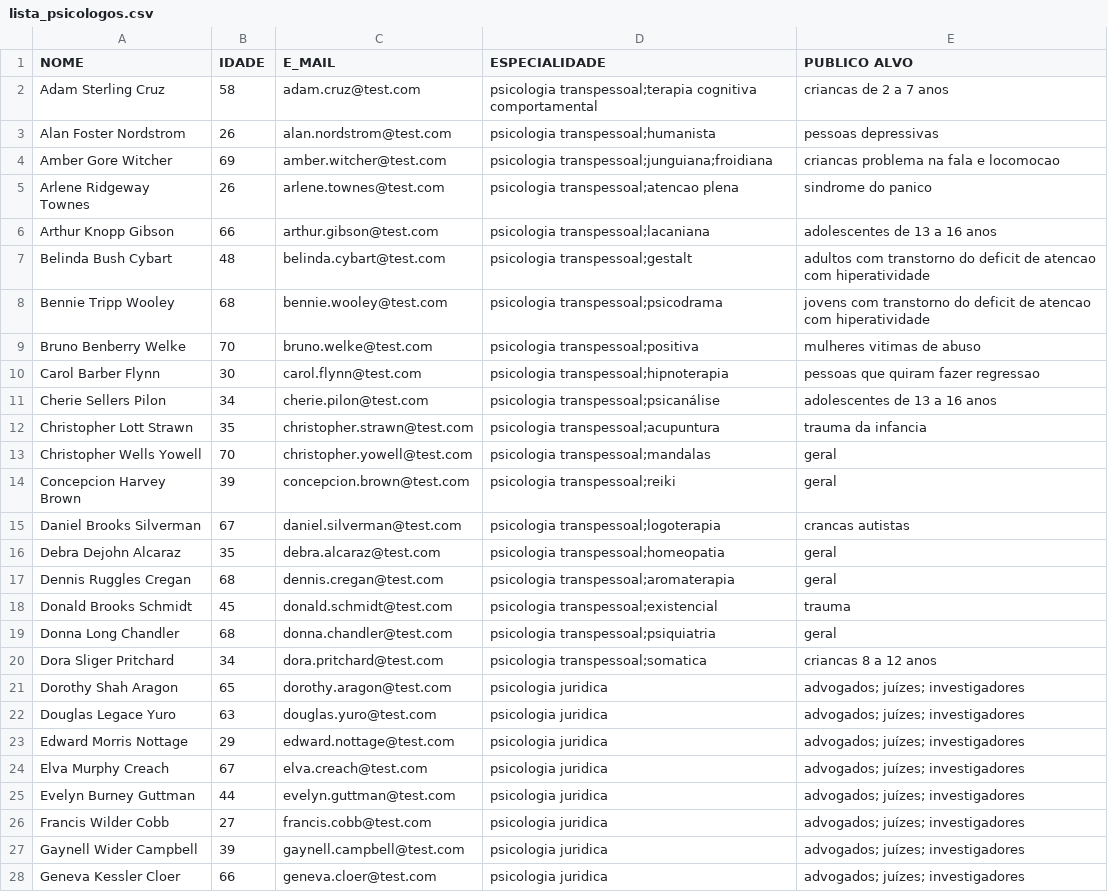
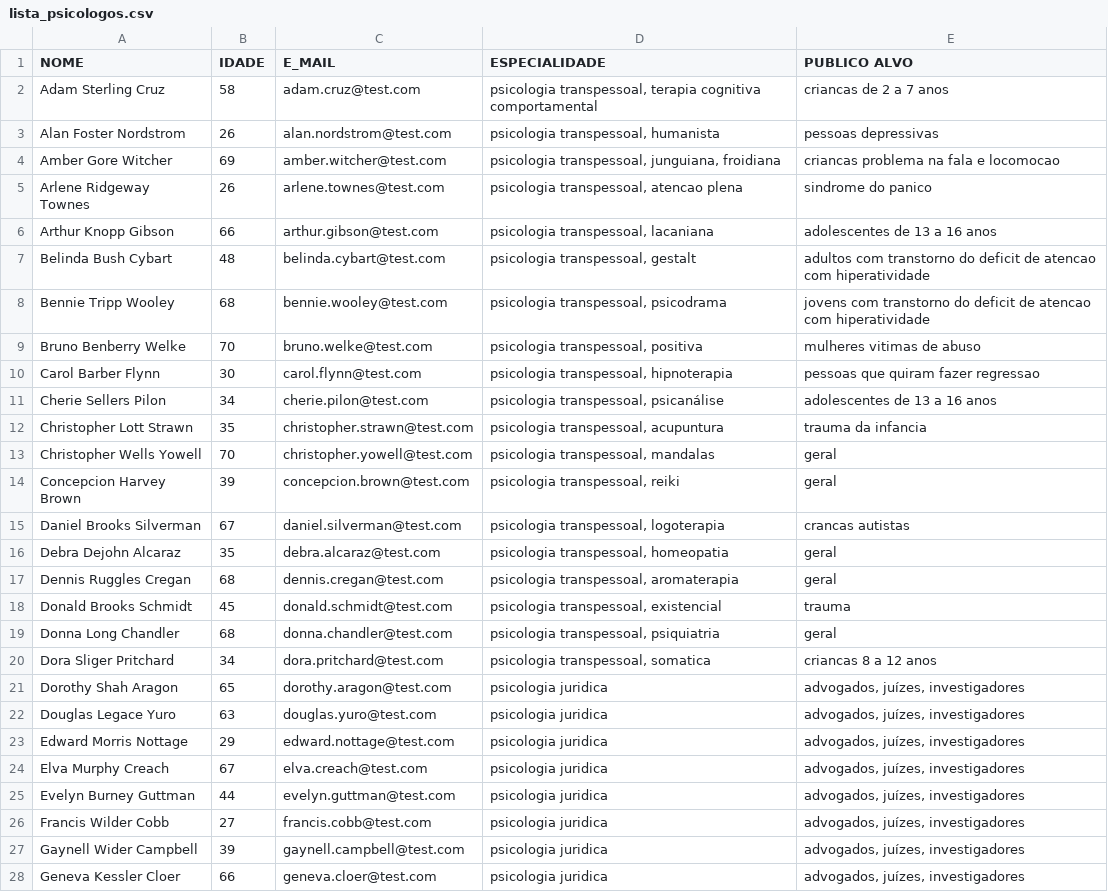
Before and after one commit to thiagogba/imersao-ai-alura, a CSV file: lista_psicologos.csv, drawn as a sheet; only a part is shown; the diff covers the shown part only.

```diff
--- a/lista_psicologos.csv
+++ b/lista_psicologos.csv
@@ -1,28 +1,28 @@
 NOME;IDADE;E_MAIL;ESPECIALIDADE;PUBLICO ALVO
-Adam Sterling Cruz;58;adam.cruz@test.com;"psicologia transpessoal;terapia cognitiva comportamental";criancas de 2 a 7 anos
-Alan Foster Nordstrom;26;alan.nordstrom@test.com;"psicologia transpessoal;humanista";pessoas depressivas
-Amber Gore Witcher;69;amber.witcher@test.com;"psicologia transpessoal;junguiana;froidiana";criancas problema na fala e locomocao
-Arlene Ridgeway Townes;26;arlene.townes@test.com;"psicologia transpessoal;atencao plena";sindrome do panico
-Arthur Knopp Gibson;66;arthur.gibson@test.com;"psicologia transpessoal;lacaniana";adolescentes de 13 a 16 anos
-Belinda Bush Cybart;48;belinda.cybart@test.com;"psicologia transpessoal;gestalt";adultos com transtorno do deficit de atencao com hiperatividade
-Bennie Tripp Wooley;68;bennie.wooley@test.com;"psicologia transpessoal;psicodrama";jovens com transtorno do deficit de atencao com hiperatividade
-Bruno Benberry Welke;70;bruno.welke@test.com;"psicologia transpessoal;positiva";mulheres vitimas de abuso
-Carol Barber Flynn;30;carol.flynn@test.com;"psicologia transpessoal;hipnoterapia";pessoas que quiram fazer regressao
-Cherie Sellers Pilon;34;cherie.pilon@test.com;"psicologia transpessoal;psicanálise";adolescentes de 13 a 16 anos
-Christopher Lott Strawn;35;christopher.strawn@test.com;"psicologia transpessoal;acupuntura";trauma da infancia
-Christopher Wells Yowell;70;christopher.yowell@test.com;"psicologia transpessoal;mandalas";geral
-Concepcion Harvey Brown;39;concepcion.brown@test.com;"psicologia transpessoal;reiki";geral
-Daniel Brooks Silverman;67;daniel.silverman@test.com;"psicologia transpessoal;logoterapia";crancas autistas
-Debra Dejohn Alcaraz;35;debra.alcaraz@test.com;"psicologia transpessoal;homeopatia";geral
-Dennis Ruggles Cregan;68;dennis.cregan@test.com;"psicologia transpessoal;aromaterapia";geral
-Donald Brooks Schmidt;45;donald.schmidt@test.com;"psicologia transpessoal;existencial ";trauma
-Donna Long Chandler;68;donna.chandler@test.com;"psicologia transpessoal;psiquiatria";geral
-Dora Sliger Pritchard;34;dora.pritchard@test.com;"psicologia transpessoal;somatica";criancas 8 a 12 anos
-Dorothy Shah Aragon;65;dorothy.aragon@test.com;psicologia juridica;"advogados; juízes; investigadores"
-Douglas Legace Yuro;63;douglas.yuro@test.com;psicologia juridica;"advogados; juízes; investigadores"
-Edward Morris Nottage;29;edward.nottage@test.com;psicologia juridica;"advogados; juízes; investigadores"
-Elva Murphy Creach;67;elva.creach@test.com;psicologia juridica;"advogados; juízes; investigadores"
-Evelyn Burney Guttman;44;evelyn.guttman@test.com;psicologia juridica;"advogados; juízes; investigadores"
-Francis Wilder Cobb;27;francis.cobb@test.com;psicologia juridica;"advogados; juízes; investigadores"
-Gaynell Wider Campbell;39;gaynell.campbell@test.com;psicologia juridica;"advogados; juízes; investigadores"
-Geneva Kessler Cloer;66;geneva.cloer@test.com;psicologia juridica;"advogados; juízes; investigadores"
+Adam Sterling Cruz;58;adam.cruz@test.com;psicologia transpessoal, terapia cognitiva comportamental;criancas de 2 a 7 anos
+Alan Foster Nordstrom;26;alan.nordstrom@test.com;psicologia transpessoal, humanista;pessoas depressivas
+Amber Gore Witcher;69;amber.witcher@test.com;psicologia transpessoal, junguiana, froidiana;criancas problema na fala e locomocao
+Arlene Ridgeway Townes;26;arlene.townes@test.com;psicologia transpessoal, atencao plena;sindrome do panico
+Arthur Knopp Gibson;66;arthur.gibson@test.com;psicologia transpessoal, lacaniana;adolescentes de 13 a 16 anos
+Belinda Bush Cybart;48;belinda.cybart@test.com;psicologia transpessoal, gestalt;adultos com transtorno do deficit de atencao com hiperatividade
+Bennie Tripp Wooley;68;bennie.wooley@test.com;psicologia transpessoal, psicodrama;jovens com transtorno do deficit de atencao com hiperatividade
+Bruno Benberry Welke;70;bruno.welke@test.com;psicologia transpessoal, positiva;mulheres vitimas de abuso
+Carol Barber Flynn;30;carol.flynn@test.com;psicologia transpessoal, hipnoterapia;pessoas que quiram fazer regressao
+Cherie Sellers Pilon;34;cherie.pilon@test.com;psicologia transpessoal, psicanálise;adolescentes de 13 a 16 anos
+Christopher Lott Strawn;35;christopher.strawn@test.com;psicologia transpessoal, acupuntura;trauma da infancia
+Christopher Wells Yowell;70;christopher.yowell@test.com;psicologia transpessoal, mandalas;geral
+Concepcion Harvey Brown;39;concepcion.brown@test.com;psicologia transpessoal, reiki;geral
+Daniel Brooks Silverman;67;daniel.silverman@test.com;psicologia transpessoal, logoterapia;crancas autistas
+Debra Dejohn Alcaraz;35;debra.alcaraz@test.com;psicologia transpessoal, homeopatia;geral
+Dennis Ruggles Cregan;68;dennis.cregan@test.com;psicologia transpessoal, aromaterapia;geral
+Donald Brooks Schmidt;45;donald.schmidt@test.com;psicologia transpessoal, existencial ;trauma
+Donna Long Chandler;68;donna.chandler@test.com;psicologia transpessoal, psiquiatria;geral
+Dora Sliger Pritchard;34;dora.pritchard@test.com;psicologia transpessoal, somatica;criancas 8 a 12 anos
+Dorothy Shah Aragon;65;dorothy.aragon@test.com;psicologia juridica;advogados, juízes, investigadores
+Douglas Legace Yuro;63;douglas.yuro@test.com;psicologia juridica;advogados, juízes, investigadores
+Edward Morris Nottage;29;edward.nottage@test.com;psicologia juridica;advogados, juízes, investigadores
+Elva Murphy Creach;67;elva.creach@test.com;psicologia juridica;advogados, juízes, investigadores
+Evelyn Burney Guttman;44;evelyn.guttman@test.com;psicologia juridica;advogados, juízes, investigadores
+Francis Wilder Cobb;27;francis.cobb@test.com;psicologia juridica;advogados, juízes, investigadores
+Gaynell Wider Campbell;39;gaynell.campbell@test.com;psicologia juridica;advogados, juízes, investigadores
+Geneva Kessler Cloer;66;geneva.cloer@test.com;psicologia juridica;advogados, juízes, investigadores
```
Also changed, not shown: 40 edited cells elsewhere in this file.
